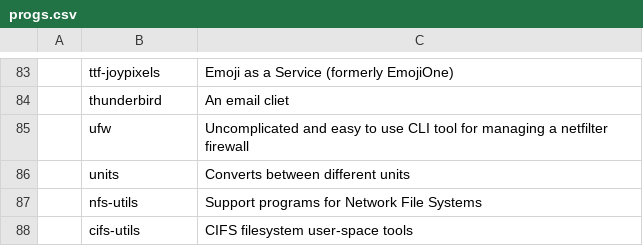
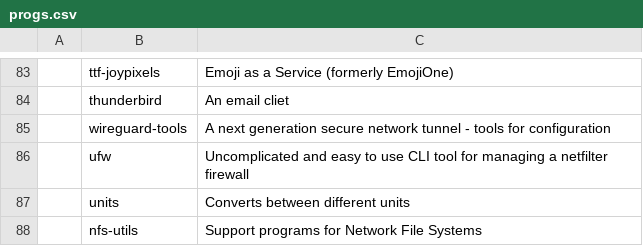
Before and after one commit to NicholasasaurusRex/CABS, a CSV file: progs.csv, drawn as a sheet; only a part is shown, gaps mark what is left out; the shorter side is filled out with more unchanged rows; the diff names each change by its address in the sheet, - before the commit and + after, or states it on an @@ line.

Commit message:
Added program

```diff
--- a/progs.csv
+++ b/progs.csv
+row 85:  | wireguard-tools | A next generation secure network tunnel - tools for configuration
```
